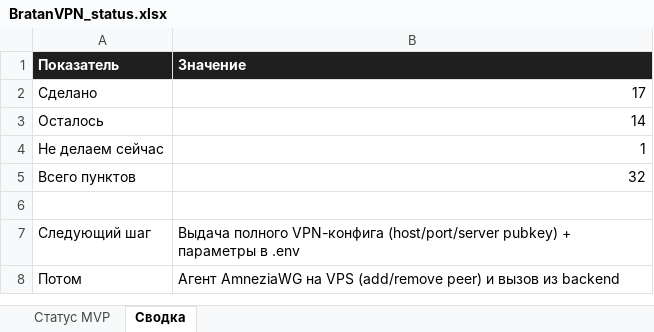
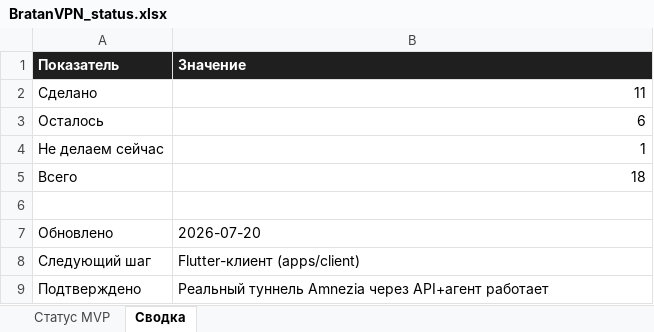
Before and after one commit to Daniilboda/bratanvpn-backend, an Excel workbook: docs/BratanVPN_status.xlsx, sheet Сводка, drawn as a sheet; values as stored, in another font and other column widths than the file's, no borders; removed rows and columns are numbered as before the commit, all else as after; the diff names each change by its address in the sheet, - before the commit and + after, or states it on an @@ line.

```diff
--- a/docs/BratanVPN_status.xlsx (sheet Сводка)
+++ b/docs/BratanVPN_status.xlsx (sheet Сводка)
-B2 (Значение): 17
+B2 (Значение): 11
-B3 (Значение): 14
+B3 (Значение): 6
-row 5: Всего пунктов | 32
+row 5: Всего | 18
+row 7: Обновлено | 2026-07-20
-B8 (Значение): Выдача полного VPN-конфига (host/port/server pubkey) + параметры в .env
+B8 (Значение): Flutter-клиент (apps/client)
-row 8: Потом | Агент AmneziaWG на VPS (add/remove peer) и вызов из backend
+row 9: Подтверждено | Реальный туннель Amnezia через API+агент работает
```
Also changed, not shown: sheet Статус MVP, 9 other files.
